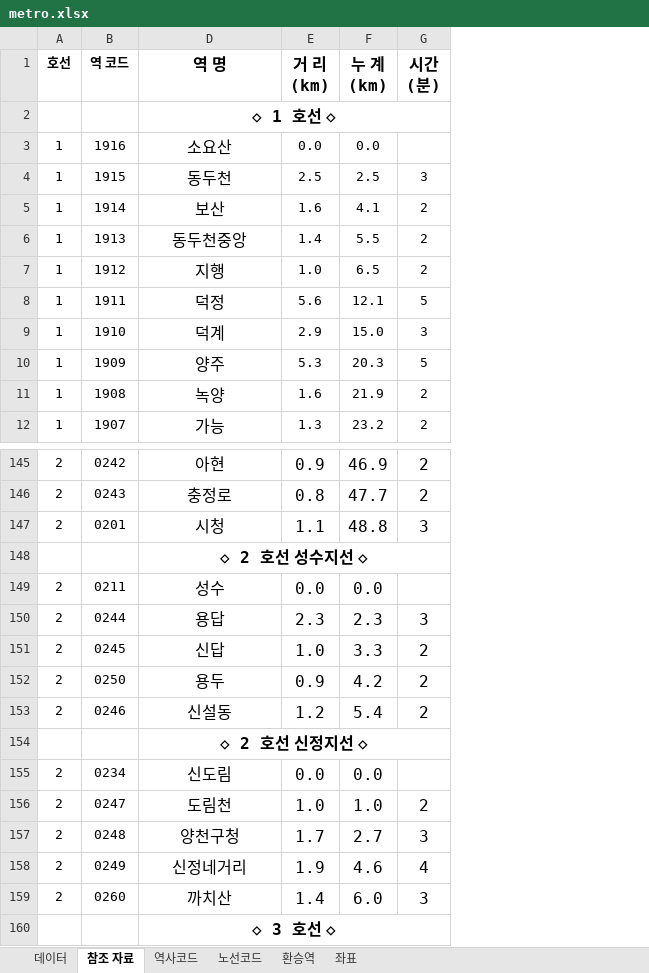
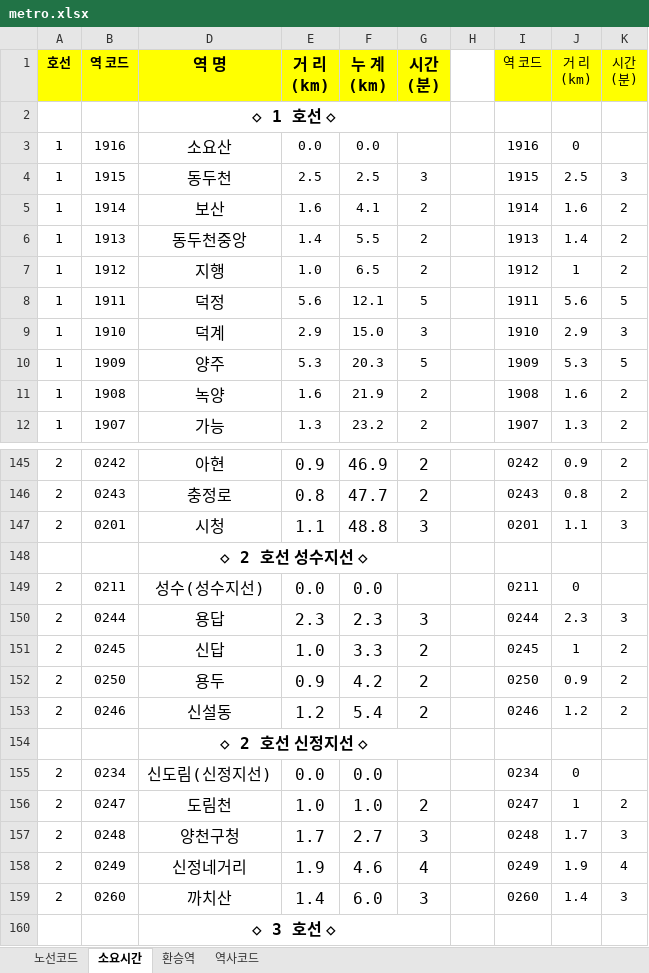
Before and after one commit to upgle/seoul-metro, an Excel workbook: example/metro.xlsx, sheet 소요시간, drawn as a sheet; only a part is shown, gaps mark what is left out; values as stored, in another font and other column widths than the file's, no borders; ↵ is a line break in a cell; the diff names each change by its address in the sheet, - before the commit and + after, or states it on an @@ line.

```diff
--- a/example/metro.xlsx (sheet 소요시간)
+++ b/example/metro.xlsx (sheet 소요시간)
-sheet tab: 참조 자료
+sheet tab: 소요시간
-sheet tab: 데이터
-sheet tab: 좌표
@@ sheet tab order changed: 노선코드 | 소요시간 | 환승역 | 역사코드 @@
+column H, empty
+column I, rows 1-12: 역 코드 |  | 1916 | 1915 | 1914 | 1913 | 1912 | 1911 | 1910 | 1909 | 1908 | 1907; rows 145-159: 0242 | 0243 | 0201 |  | 0211 | 0244 | 0245 | 0250 | 0246 |  | 0234 | 0247 | 0248 | 0249 | 0260
+column J, rows 1-12: 거 리 ↵ (km) |  | 0 | 2.5 | 1.6 | 1.4 | 1 | 5.6 | 2.9 | 5.3 | 1.6 | 1.3; rows 145-159: 0.9 | 0.8 | 1.1 |  | 0 | 2.3 | 1 | 0.9 | 1.2 |  | 0 | 1 | 1.7 | 1.9 | 1.4
+column K, rows 1-12: 시간 ↵ (분) |  |  | 3 | 2 | 2 | 2 | 5 | 3 | 5 | 2 | 2; rows 145-159: 2 | 2 | 3 |  |  | 3 | 2 | 2 | 2 |  |  | 2 | 3 | 4 | 3
-A1:B1 fill: none
+A1:B1 fill: #FFFF00
-D1:G1 fill: none
+D1:G1 fill: #FFFF00
-D149: 성수
+D149: 성수(성수지선)
-D155: 신도림
+D155: 신도림(신정지선)
```
Also changed, not shown: sheet 역사코드, sheet 환승역, sheet 노선코드, formulas that keep their value, hidden cells, 1 other file.
